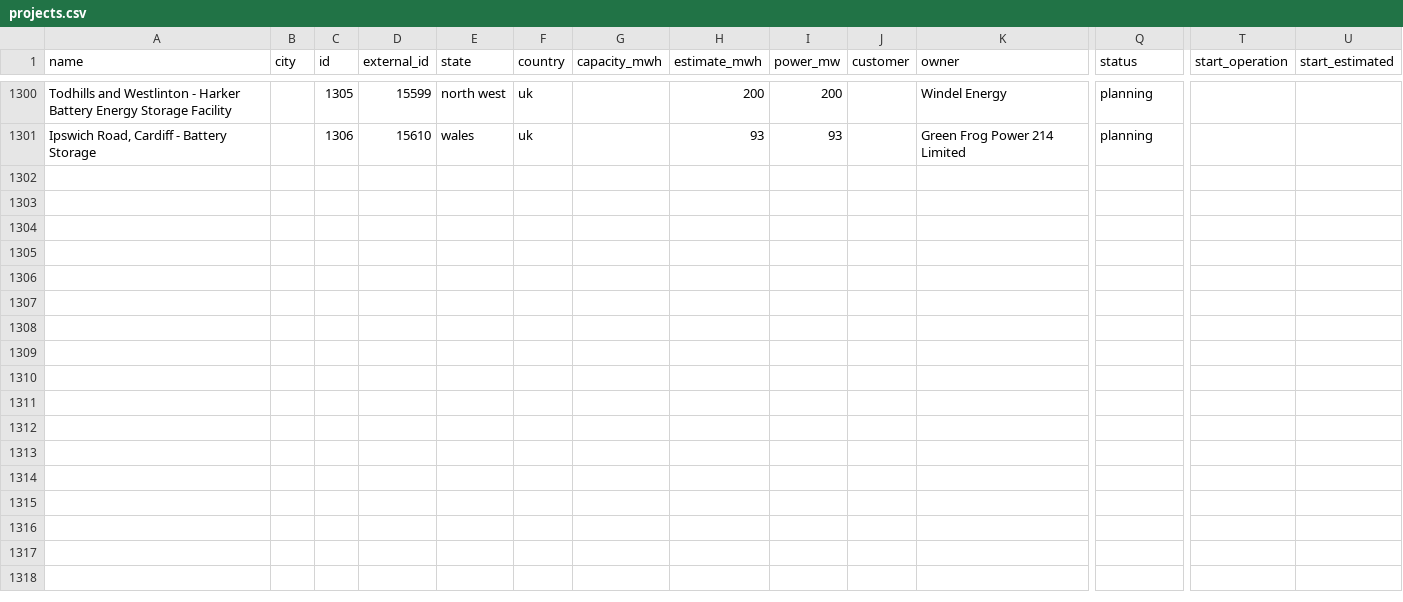
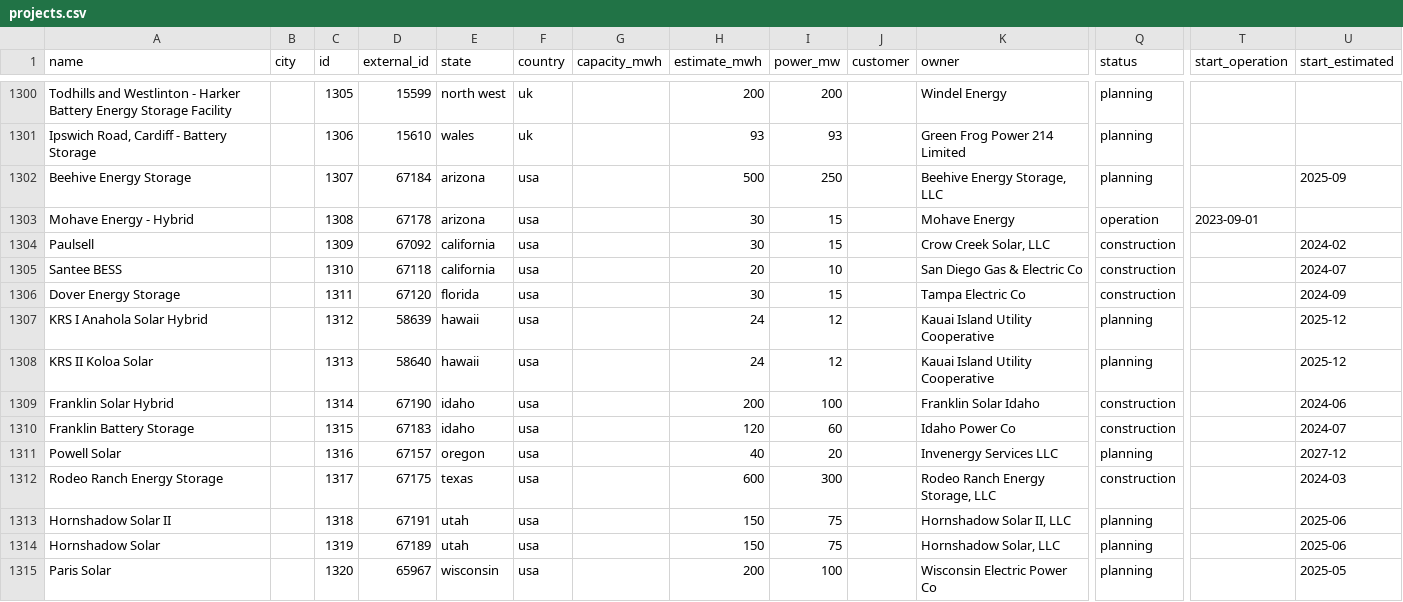
Before and after one commit to lorenz-g/tesla-megapack-tracker, a CSV file: projects.csv, drawn as a sheet; only a part is shown, gaps mark what is left out; rows hold the shown columns only; the diff names each change by its address in the sheet, - before the commit and + after, or states it on an @@ line.

Commit message:
add eia data 2024-02

```diff
--- a/projects.csv
+++ b/projects.csv
+row 1302: Beehive Energy Storage |  | 1307 | 67184 | arizona | usa |  | 500 | 250 |  | Beehive Energy Storage, LLC | planning |  | 2025-09
+row 1303: Mohave Energy - Hybrid |  | 1308 | 67178 | arizona | usa |  | 30 | 15 |  | Mohave Energy | operation | 2023-09-01
+row 1304: Paulsell |  | 1309 | 67092 | california | usa |  | 30 | 15 |  | Crow Creek Solar, LLC | construction |  | 2024-02
+row 1305: Santee BESS |  | 1310 | 67118 | california | usa |  | 20 | 10 |  | San Diego Gas & Electric Co | construction |  | 2024-07
+row 1306: Dover Energy Storage |  | 1311 | 67120 | florida | usa |  | 30 | 15 |  | Tampa Electric Co | construction |  | 2024-09
+row 1307: KRS I Anahola Solar Hybrid |  | 1312 | 58639 | hawaii | usa |  | 24 | 12 |  | Kauai Island Utility Cooperative | planning |  | 2025-12
+row 1308: KRS II Koloa Solar |  | 1313 | 58640 | hawaii | usa |  | 24 | 12 |  | Kauai Island Utility Cooperative | planning |  | 2025-12
+row 1309: Franklin Solar Hybrid |  | 1314 | 67190 | idaho | usa |  | 200 | 100 |  | Franklin Solar Idaho | construction |  | 2024-06
+row 1310: Franklin Battery Storage |  | 1315 | 67183 | idaho | usa |  | 120 | 60 |  | Idaho Power Co | construction |  | 2024-07
+row 1311: Powell Solar |  | 1316 | 67157 | oregon | usa |  | 40 | 20 |  | Invenergy Services LLC | planning |  | 2027-12
+row 1312: Rodeo Ranch Energy Storage |  | 1317 | 67175 | texas | usa |  | 600 | 300 |  | Rodeo Ranch Energy Storage, LLC | construction |  | 2024-03
+row 1313: Hornshadow Solar II |  | 1318 | 67191 | utah | usa |  | 150 | 75 |  | Hornshadow Solar II, LLC | planning |  | 2025-06
+row 1314: Hornshadow Solar |  | 1319 | 67189 | utah | usa |  | 150 | 75 |  | Hornshadow Solar, LLC | planning |  | 2025-06
+row 1315: Paris Solar |  | 1320 | 65967 | wisconsin | usa |  | 200 | 100 |  | Wisconsin Electric Power Co | planning |  | 2025-05
```
Also changed, not shown: 4 other files.
